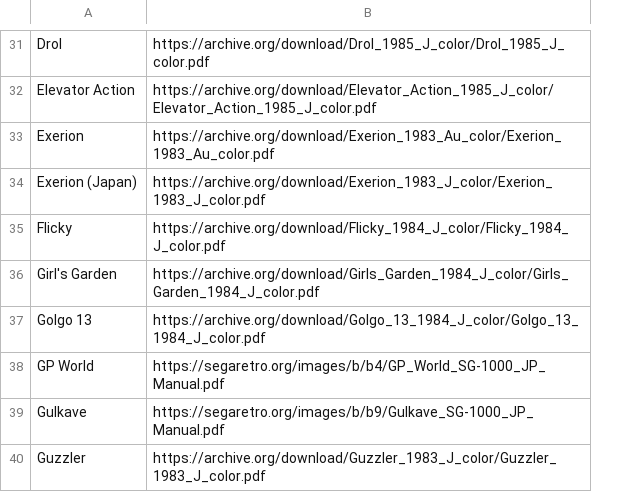
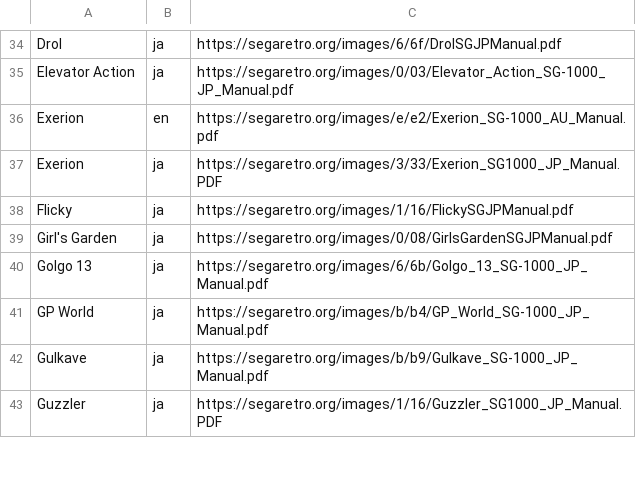
Before and after one commit to obrie/retrokit, a TSV file: config/systems/sg-1000/manuals.tsv, drawn as a sheet; only a part is shown, gaps mark what is left out; removed rows and columns are numbered as before the commit, all else as after; the diff covers the shown part only; the diff names each change by its address in the sheet, - before the commit and + after, or states it on an @@ line.

Commit message:
Update sg-1000 manuals to new format, improve quality of most manuals

```diff
--- a/config/systems/sg-1000/manuals.tsv
+++ b/config/systems/sg-1000/manuals.tsv
-column B, rows 31-40: https://archive.org/download/Drol_1985_J_color/Drol_1985_J_color.pdf | https://archive.org/download/Elevator_Action_1985_J_color/Elevator_Action_1985_J_color.pdf | https://archive.org/download/Exerion_1983_Au_color/Exerion_1983_Au_color.pdf | https://archive.org/download/Exerion_1983_J_color/Exerion_1983_J_color.pdf | https://archive.org/download/Flicky_1984_J_color/Flicky_1984_J_color.pdf | https://archive.org/download/Girls_Garden_1984_J_color/Girls_Garden_1984_J_color.pdf | https://archive.org/download/Golgo_13_1984_J_color/Golgo_13_1984_J_color.pdf | https://segaretro.org/images/b/b4/GP_World_SG-1000_JP_Manual.pdf | https://segaretro.org/images/b/b9/Gulkave_SG-1000_JP_Manual.pdf | https://archive.org/download/Guzzler_1983_J_color/Guzzler_1983_J_color.pdf
+column B, rows 34-43: ja | ja | en | ja | ja | ja | ja | ja | ja | ja
+column C, rows 34-43: https://segaretro.org/images/6/6f/DrolSGJPManual.pdf | https://segaretro.org/images/0/03/Elevator_Action_SG-1000_JP_Manual.pdf | https://segaretro.org/images/e/e2/Exerion_SG-1000_AU_Manual.pdf | https://segaretro.org/images/3/33/Exerion_SG1000_JP_Manual.PDF | https://segaretro.org/images/1/16/FlickySGJPManual.pdf | https://segaretro.org/images/0/08/GirlsGardenSGJPManual.pdf | https://segaretro.org/images/6/6b/Golgo_13_SG-1000_JP_Manual.pdf | https://segaretro.org/images/b/b4/GP_World_SG-1000_JP_Manual.pdf | https://segaretro.org/images/b/b9/Gulkave_SG-1000_JP_Manual.pdf | https://segaretro.org/images/1/16/Guzzler_SG1000_JP_Manual.PDF
-A37: Exerion (Japan)
+A37: Exerion
```
Also changed, not shown: 11 added rows and 8 edited cells elsewhere in this file.
